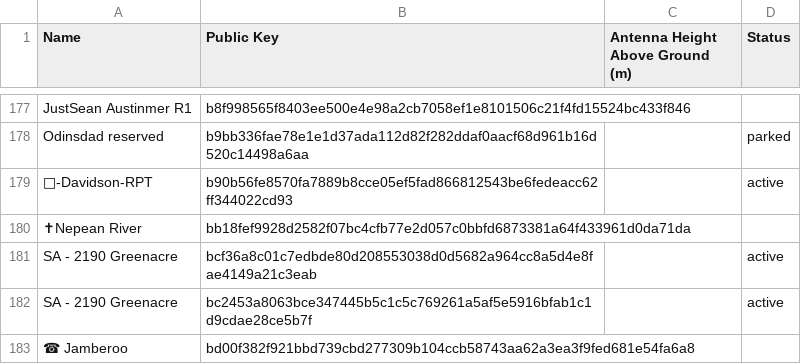
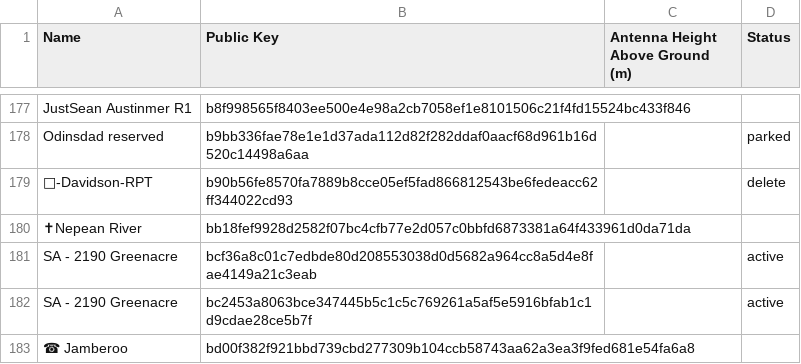
Before and after one commit to s3m1s0n1c/nswmesh_wiki, a CSV file: data/meshcore_repeaters_hag.csv, drawn as a sheet; only a part is shown, gaps mark what is left out; the diff names each change by its address in the sheet, - before the commit and + after, or states it on an @@ line.

```diff
--- a/data/meshcore_repeaters_hag.csv
+++ b/data/meshcore_repeaters_hag.csv
-D179 (Status): active
+D179 (Status): delete
```
Also changed, not shown: 1 other file.
